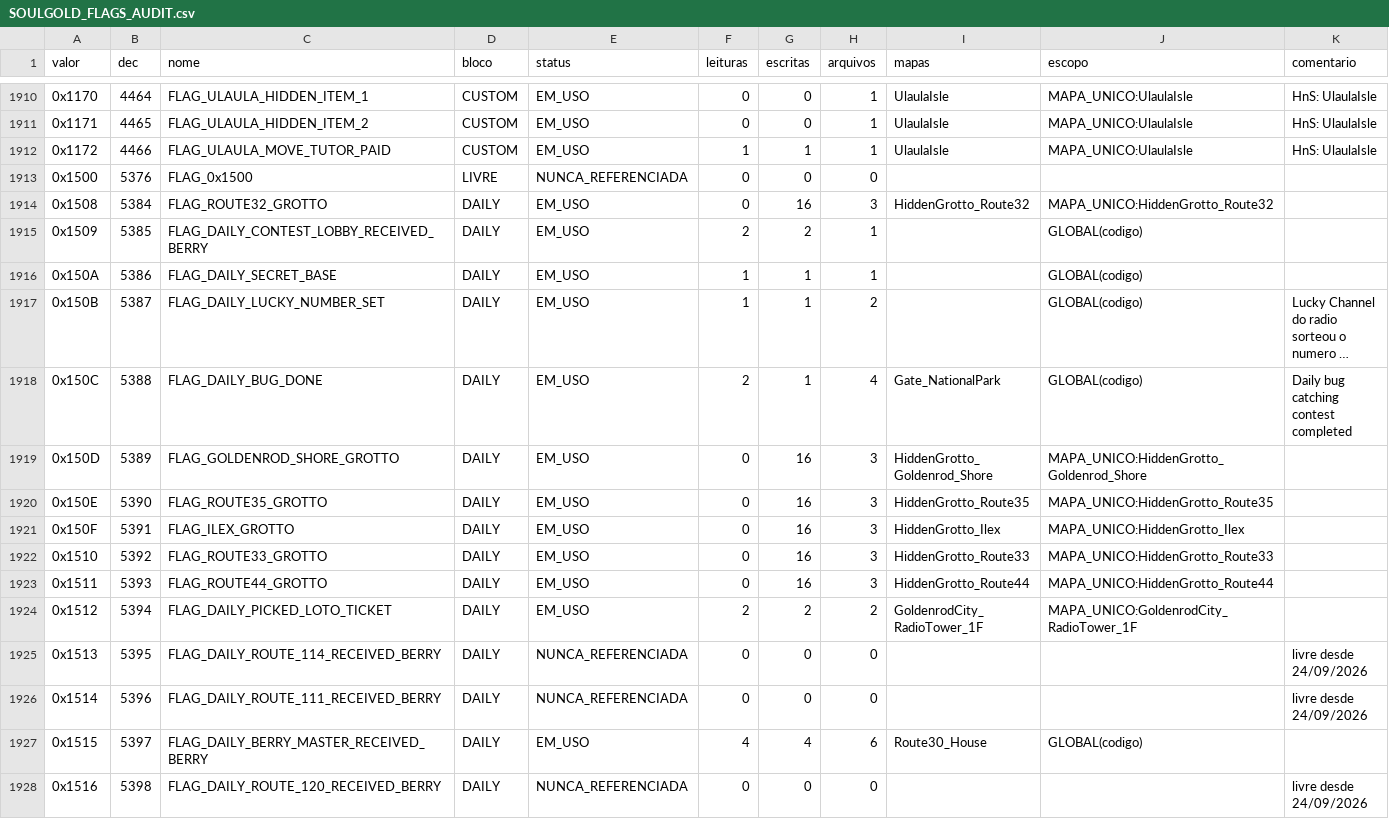
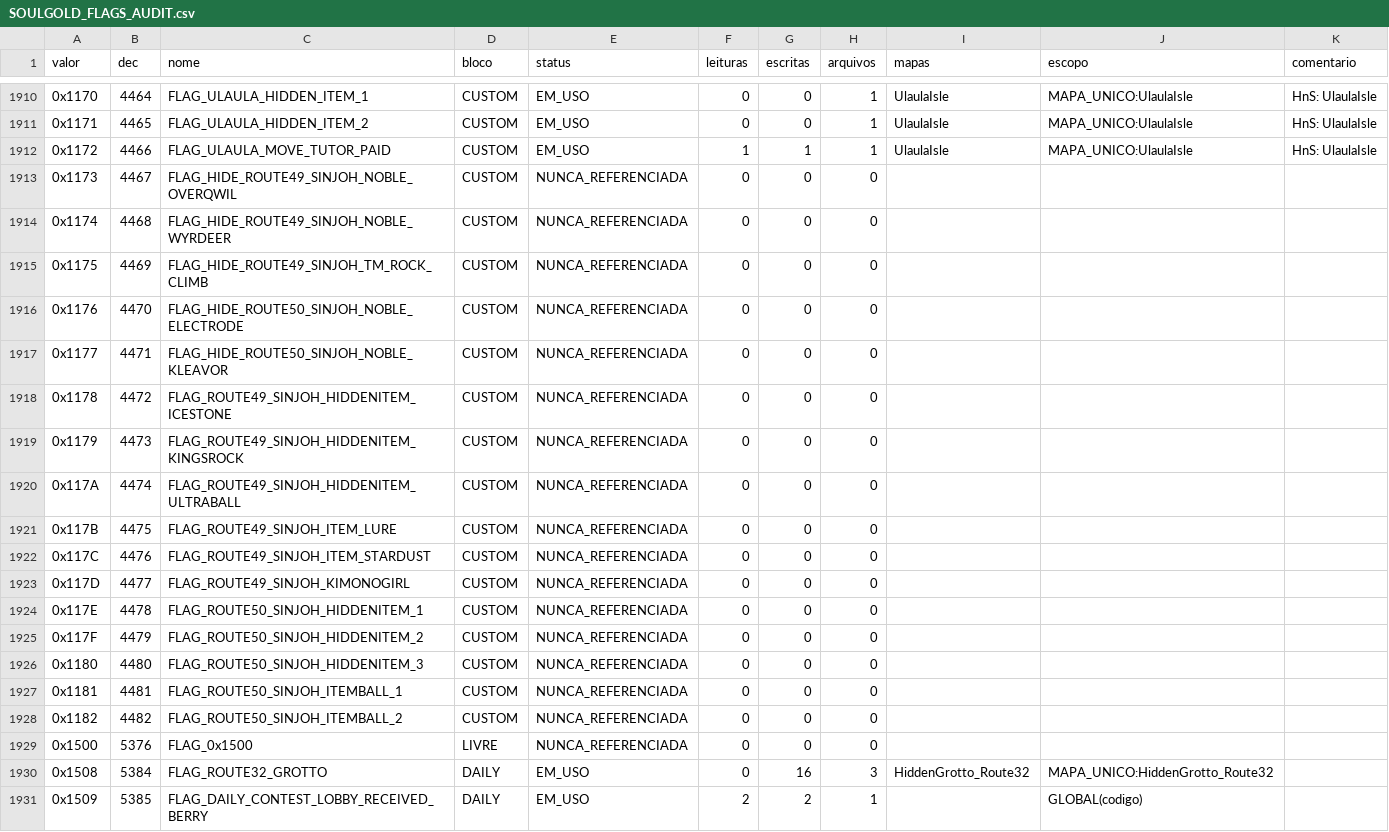
Before and after one commit to MicaelZonta/soulgold, a CSV file: docs/SOULGOLD_FLAGS_AUDIT.csv, drawn as a sheet; only a part is shown, gaps mark what is left out; the shorter side is filled out with more unchanged rows; long unchanged cells end in …; the diff names each change by its address in the sheet, - before the commit and + after, or states it on an @@ line.

```diff
--- a/docs/SOULGOLD_FLAGS_AUDIT.csv
+++ b/docs/SOULGOLD_FLAGS_AUDIT.csv
+row 1913: 0x1173 | 4467 | FLAG_HIDE_ROUTE49_SINJOH_NOBLE_OVERQWIL | CUSTOM | NUNCA_REFERENCIADA | 0 | 0 | 0
+row 1914: 0x1174 | 4468 | FLAG_HIDE_ROUTE49_SINJOH_NOBLE_WYRDEER | CUSTOM | NUNCA_REFERENCIADA | 0 | 0 | 0
+row 1915: 0x1175 | 4469 | FLAG_HIDE_ROUTE49_SINJOH_TM_ROCK_CLIMB | CUSTOM | NUNCA_REFERENCIADA | 0 | 0 | 0
+row 1916: 0x1176 | 4470 | FLAG_HIDE_ROUTE50_SINJOH_NOBLE_ELECTRODE | CUSTOM | NUNCA_REFERENCIADA | 0 | 0 | 0
+row 1917: 0x1177 | 4471 | FLAG_HIDE_ROUTE50_SINJOH_NOBLE_KLEAVOR | CUSTOM | NUNCA_REFERENCIADA | 0 | 0 | 0
+row 1918: 0x1178 | 4472 | FLAG_ROUTE49_SINJOH_HIDDENITEM_ICESTONE | CUSTOM | NUNCA_REFERENCIADA | 0 | 0 | 0
+row 1919: 0x1179 | 4473 | FLAG_ROUTE49_SINJOH_HIDDENITEM_KINGSROCK | CUSTOM | NUNCA_REFERENCIADA | 0 | 0 | 0
+row 1920: 0x117A | 4474 | FLAG_ROUTE49_SINJOH_HIDDENITEM_ULTRABALL | CUSTOM | NUNCA_REFERENCIADA | 0 | 0 | 0
+row 1921: 0x117B | 4475 | FLAG_ROUTE49_SINJOH_ITEM_LURE | CUSTOM | NUNCA_REFERENCIADA | 0 | 0 | 0
+row 1922: 0x117C | 4476 | FLAG_ROUTE49_SINJOH_ITEM_STARDUST | CUSTOM | NUNCA_REFERENCIADA | 0 | 0 | 0
+row 1923: 0x117D | 4477 | FLAG_ROUTE49_SINJOH_KIMONOGIRL | CUSTOM | NUNCA_REFERENCIADA | 0 | 0 | 0
+row 1924: 0x117E | 4478 | FLAG_ROUTE50_SINJOH_HIDDENITEM_1 | CUSTOM | NUNCA_REFERENCIADA | 0 | 0 | 0
+row 1925: 0x117F | 4479 | FLAG_ROUTE50_SINJOH_HIDDENITEM_2 | CUSTOM | NUNCA_REFERENCIADA | 0 | 0 | 0
+row 1926: 0x1180 | 4480 | FLAG_ROUTE50_SINJOH_HIDDENITEM_3 | CUSTOM | NUNCA_REFERENCIADA | 0 | 0 | 0
+row 1927: 0x1181 | 4481 | FLAG_ROUTE50_SINJOH_ITEMBALL_1 | CUSTOM | NUNCA_REFERENCIADA | 0 | 0 | 0
+row 1928: 0x1182 | 4482 | FLAG_ROUTE50_SINJOH_ITEMBALL_2 | CUSTOM | NUNCA_REFERENCIADA | 0 | 0 | 0
```
Also changed, not shown: 22 other files.
